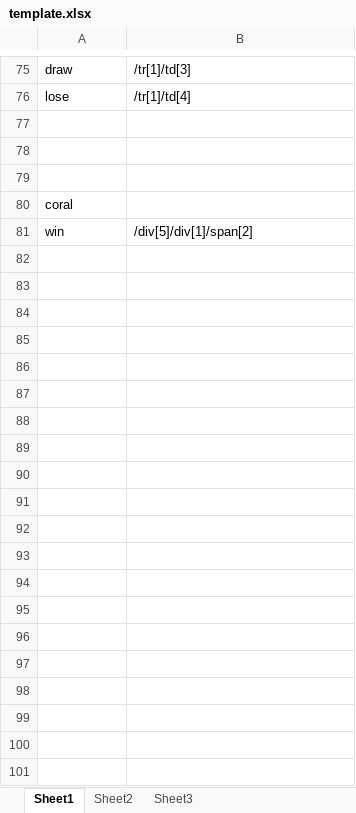
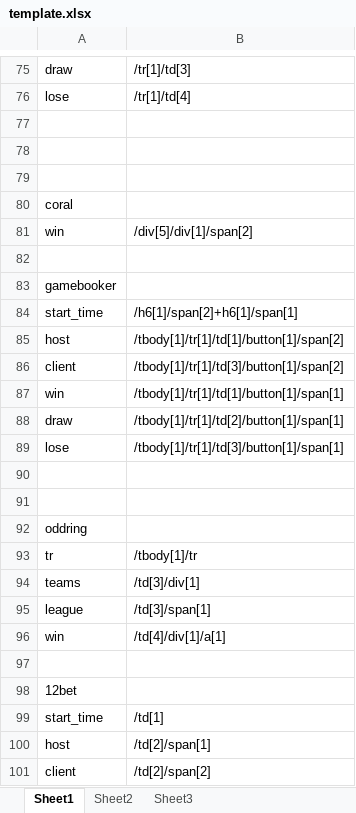
Before and after one commit to NewCasino/web_helper, an Excel workbook: web_helper/data/sites/template.xlsx, sheet Sheet1, drawn as a sheet; only a part is shown, gaps mark what is left out; values as stored, in another font and other column widths than the file's, no borders; the diff covers the shown part only; the diff names each change by its address in the sheet, - before the commit and + after, or states it on an @@ line.

Commit message:
Add new function to frm_match_100_method_test
add function to frm_match_100_method_test:
test_gamebookers()
test_oddstring()
test_snai()
test_12bet()
test_1bet()
test_youwin()
add new class P.cs
add new function E_REMOVE to Extentions.cs

```diff
--- a/web_helper/data/sites/template.xlsx (sheet Sheet1)
+++ b/web_helper/data/sites/template.xlsx (sheet Sheet1)
+row 82: (empty)
+row 83: gamebooker
+row 84: start_time | /h6[1]/span[2]+h6[1]/span[1]
+row 85: host | /tbody[1]/tr[1]/td[1]/button[1]/span[2]
+row 86: client | /tbody[1]/tr[1]/td[3]/button[1]/span[2]
+row 87: win | /tbody[1]/tr[1]/td[1]/button[1]/span[1]
+row 88: draw | /tbody[1]/tr[1]/td[2]/button[1]/span[1]
+row 89: lose | /tbody[1]/tr[1]/td[3]/button[1]/span[1]
+row 90: (empty)
+row 91: (empty)
+row 92: oddring
+row 93: tr | /tbody[1]/tr
+row 94: teams | /td[3]/div[1]
+row 95: league | /td[3]/span[1]
+row 96: win | /td[4]/div[1]/a[1]
+row 97: (empty)
+row 98: 12bet
+row 99: start_time | /td[1]
+row 100: host | /td[2]/span[1]
+row 101: client | /td[2]/span[2]
```
Also changed, not shown: 17 added rows elsewhere in this sheet, 6 other files.
